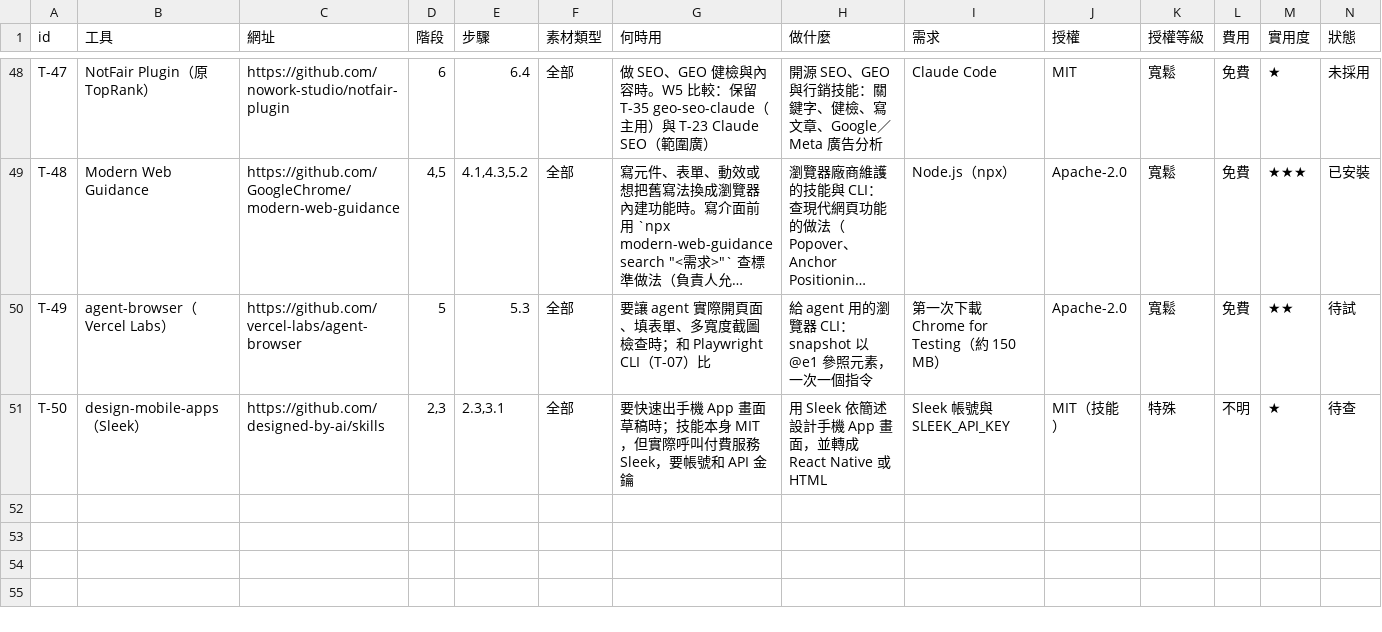
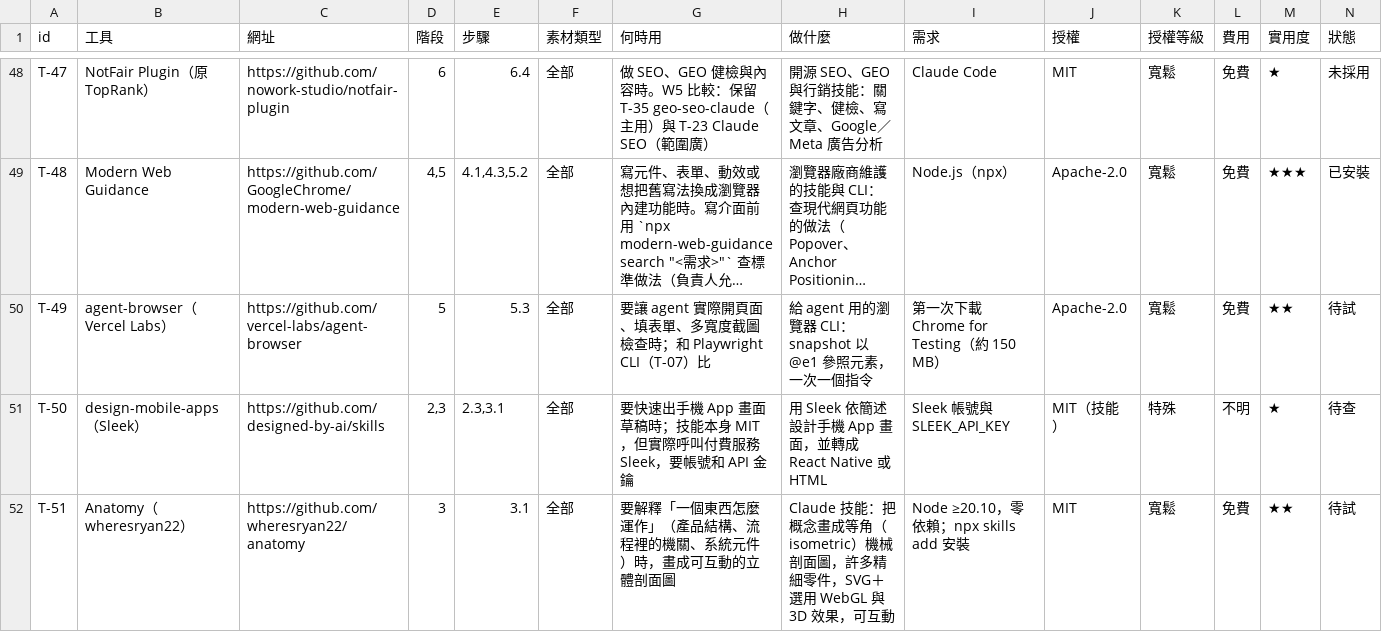
Before and after one commit to mick3412/web-playbook, a CSV file: data/tools.csv, drawn as a sheet; only a part is shown, gaps mark what is left out; long unchanged cells end in …; rows hold the shown columns only; the diff names each change by its address in the sheet, - before the commit and + after, or states it on an @@ line.

```diff
--- a/data/tools.csv
+++ b/data/tools.csv
+row 52: T-51 | Anatomy（wheresryan22） | https://github.com/wheresryan22/anatomy | 3 | 3.1 | 全部 | 要解釋「一個東西怎麼運作」（產品結構、流程裡的機關、系統元件）時，畫成可互動的立體剖面圖 | Claude 技能：把概念畫成等角（isometric）機械剖面圖，許多精細零件，SVG＋選用 WebGL 與 3D 效果，可互動 | Node ≥20.10，零依賴；npx skills add 安裝 | MIT | 寬鬆 | 免費 | ★★ | 待試
```
Also changed, not shown: data/sources.csv, 5 other files.
